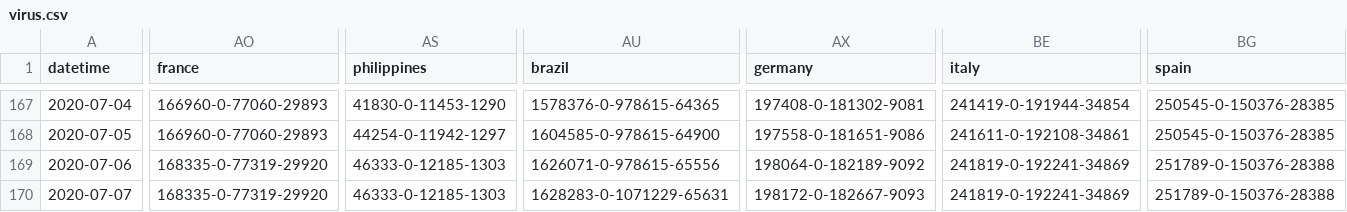
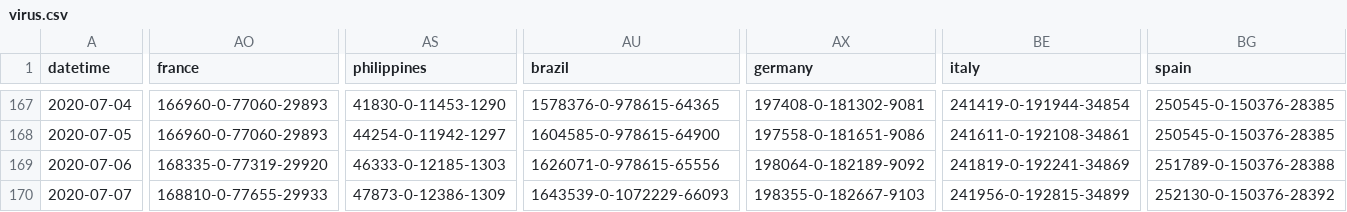
Before and after one commit to odaiwai/2020_SARS2-CoV_COVID19, a CSV file: HGIS_UW_data/virus.csv, drawn as a sheet; only a part is shown, gaps mark what is left out; the diff covers the shown part only; the diff names each change by its address in the sheet, - before the commit and + after, or states it on an @@ line.

Commit message:
Added HGIS data on 2020-07-08 08:05:36

```diff
--- a/HGIS_UW_data/virus.csv
+++ b/HGIS_UW_data/virus.csv
-AO170 (france): 168335-0-77319-29920
+AO170 (france): 168810-0-77655-29933
-AS170 (philippines): 46333-0-12185-1303
+AS170 (philippines): 47873-0-12386-1309
-AU170 (brazil): 1628283-0-1071229-65631
+AU170 (brazil): 1643539-0-1072229-66093
-AX170 (germany): 198172-0-182667-9093
+AX170 (germany): 198355-0-182667-9103
-BE170 (italy): 241819-0-192241-34869
+BE170 (italy): 241956-0-192815-34899
-BG170 (spain): 251789-0-150376-28388
+BG170 (spain): 252130-0-150376-28392
```
Also changed, not shown: 8 edited cells elsewhere in this file.
